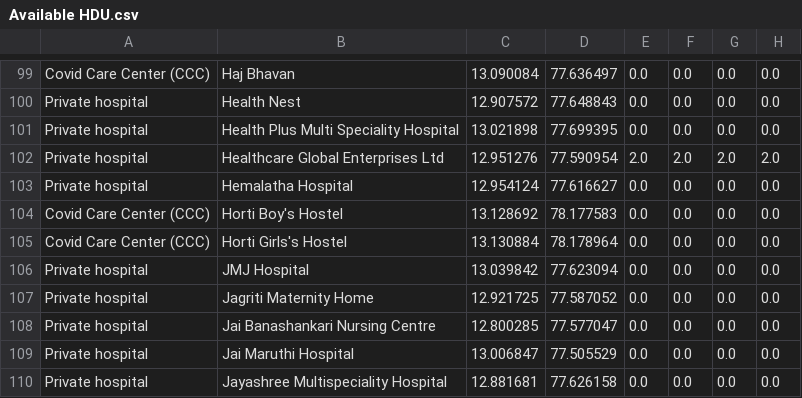
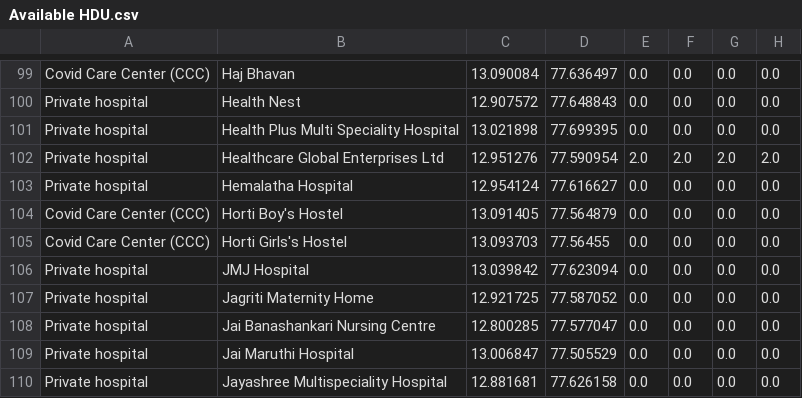
Before and after one commit to bkowshik/covid-bed-status, a CSV file: data/timeseries/Available HDU.csv, drawn as a sheet; only a part is shown, gaps mark what is left out; the diff names each change by its address in the sheet, - before the commit and + after, or states it on an @@ line.

```diff
--- a/data/timeseries/Available HDU.csv
+++ b/data/timeseries/Available HDU.csv
-C104: 13.128692
+C104: 13.091405
-D104: 78.177583
+D104: 77.564879
-C105: 13.130884
+C105: 13.093703
-D105: 78.178964
+D105: 77.56455
```
Also changed, not shown: data/hospital_locations.csv, data/hospitals_raw.csv, 17 other files.
